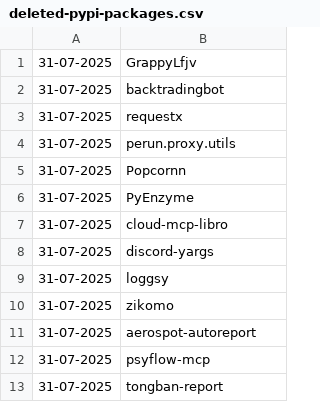
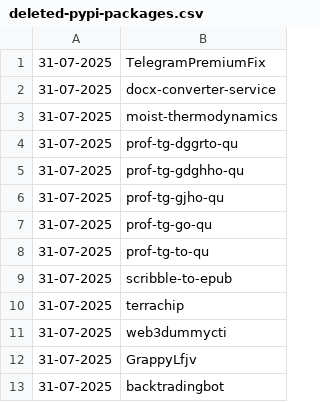
Before and after one commit to NordCoderd/deleted-pypi-package-index, a CSV file: pypi-uploader-directory/deleted-pypi-packages.csv, drawn as a sheet; only a part is shown; the shorter side is filled out with more unchanged rows; the diff names each change by its address in the sheet, - before the commit and + after, or states it on an @@ line.

```diff
--- a/pypi-uploader-directory/deleted-pypi-packages.csv
+++ b/pypi-uploader-directory/deleted-pypi-packages.csv
+row 1: 31-07-2025 | TelegramPremiumFix
+row 2: 31-07-2025 | docx-converter-service
+row 3: 31-07-2025 | moist-thermodynamics
+row 4: 31-07-2025 | prof-tg-dggrto-qu
+row 5: 31-07-2025 | prof-tg-gdghho-qu
+row 6: 31-07-2025 | prof-tg-gjho-qu
+row 7: 31-07-2025 | prof-tg-go-qu
+row 8: 31-07-2025 | prof-tg-to-qu
+row 9: 31-07-2025 | scribble-to-epub
+row 10: 31-07-2025 | terrachip
+row 11: 31-07-2025 | web3dummycti
```
Also changed, not shown: pypi-uploader-directory/revived-pypi-packages.csv, 3 other files.
